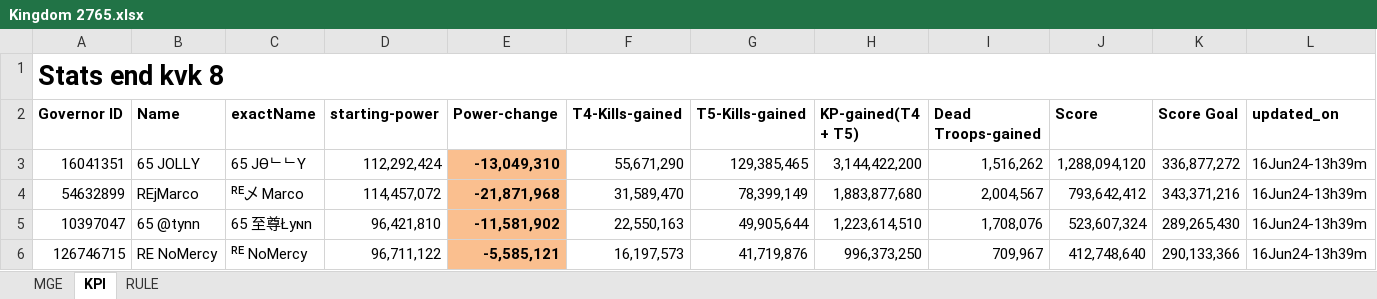
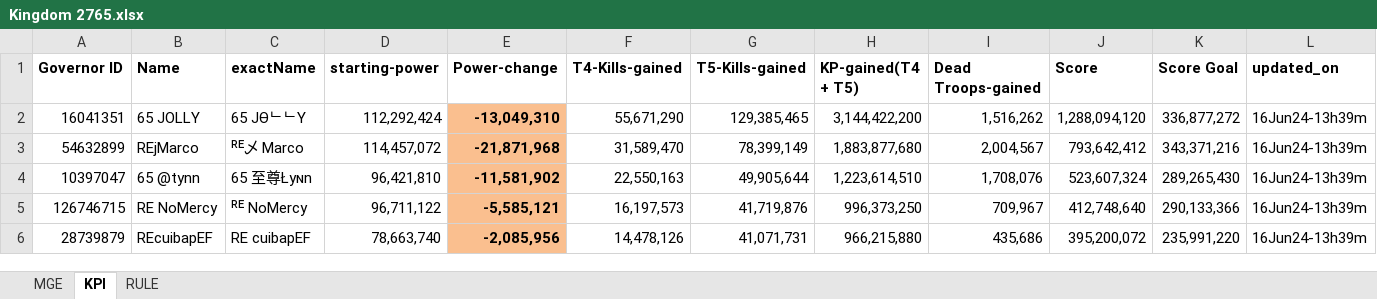
Before and after one commit to Thinhvo1998/repository-thinh, an Excel workbook: Kingdom 2765.xlsx, sheet KPI, drawn as a sheet; only a part is shown; the shorter side is filled out with more unchanged rows; values as stored, in another font and other column widths than the file's, no borders; rows hold the shown columns only; the diff names each change by its address in the sheet, - before the commit and + after, or states it on an @@ line.

Commit message:
change

```diff
--- a/Kingdom 2765.xlsx (sheet KPI)
+++ b/Kingdom 2765.xlsx (sheet KPI)
-row 1: Stats end kvk 8
```
